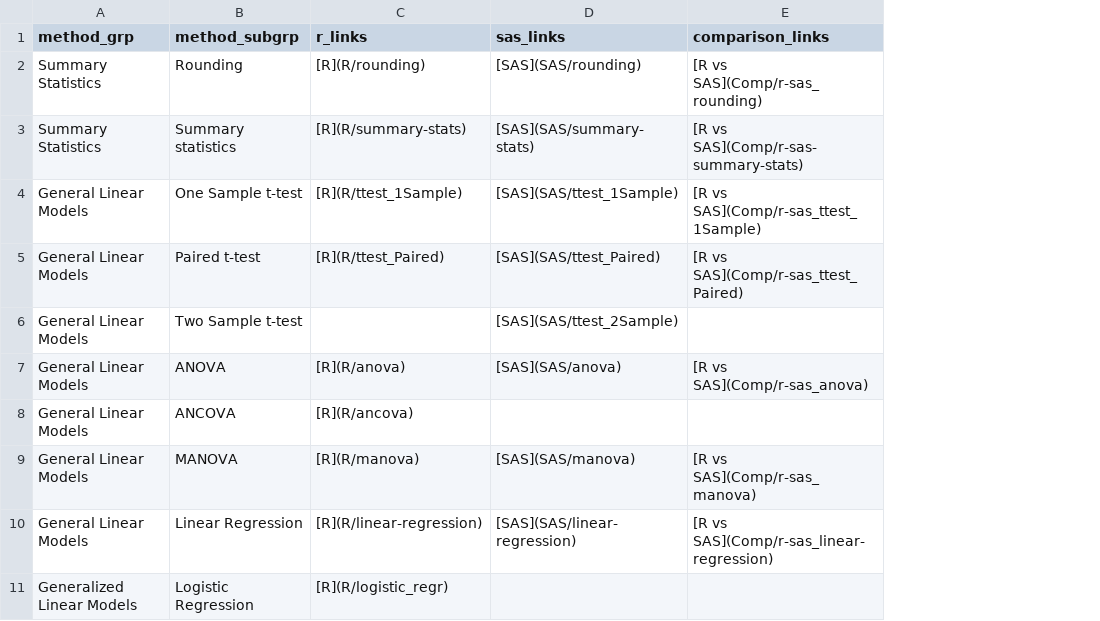
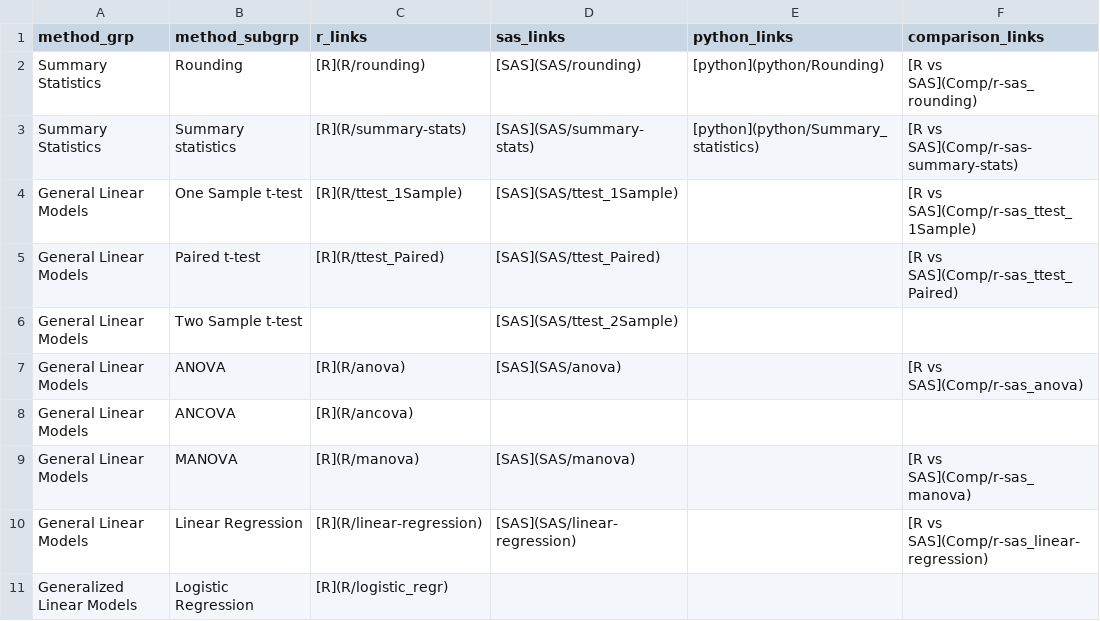
Before and after one commit to PSIAIMS/CAMIS, a CSV file: data/stat_method_tbl.csv, drawn as a sheet; only a part is shown; the diff names each change by its address in the sheet, - before the commit and + after, or states it on an @@ line.

Commit message:
Update stats table and modify main action for python

```diff
--- a/data/stat_method_tbl.csv
+++ b/data/stat_method_tbl.csv
+column E (python_links), rows 2-3: [python](python/Rounding) | [python](python/Summary_statistics)
```
Also changed, not shown: 1 other file.
